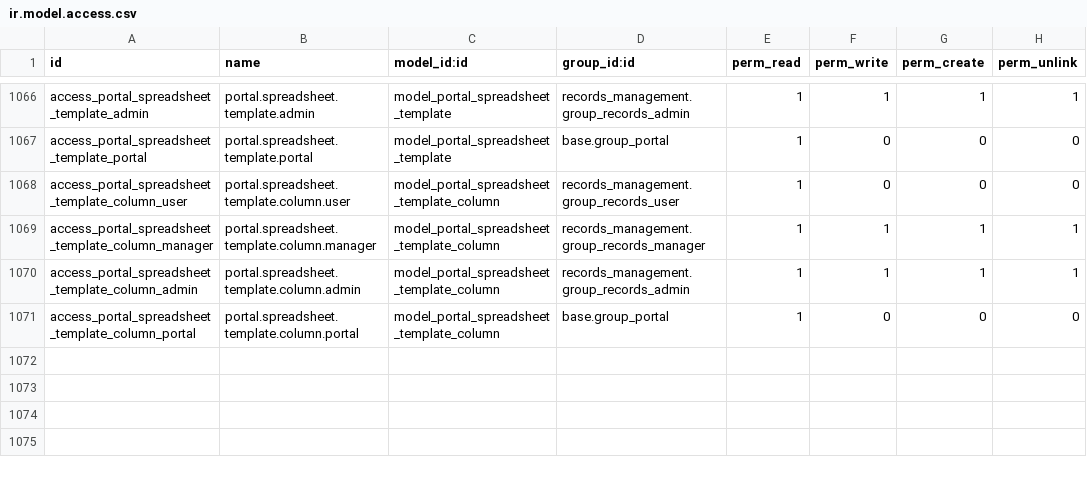
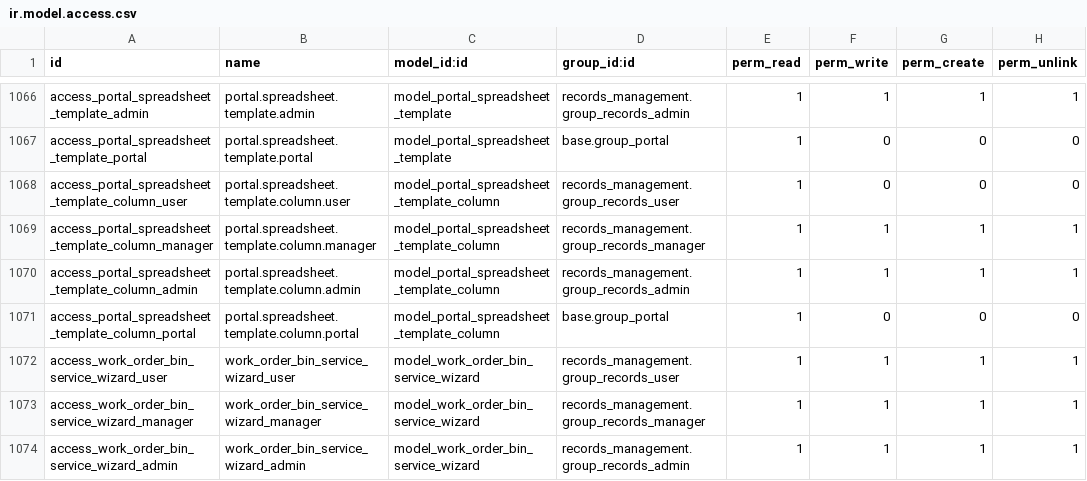
Before and after one commit to John75SunCity/ssh-git-github.com-odoo-odoo.git-18.0, a CSV file: records_management/security/ir.model.access.csv, drawn as a sheet; only a part is shown, gaps mark what is left out.

Commit message:
feat: Add bin service TIP/SWAP wizard for shredding work orders
- Added work.order.bin.service.wizard transient model for bin scanning
- TIP mode: Scan bin to tip and create service event (1 billable)
- SWAP mode: Scan old bin (out) and new bin (in), 2 events, 1 billable
- Added Tip Bin and Swap Bin buttons to shredding work order form
- Added security rules for new wizard model
- Updated portal request template with submitted/in_progress states

```diff
--- a/records_management/security/ir.model.access.csv
+++ b/records_management/security/ir.model.access.csv
@@ -1071 +1071,4 @@ access_portal_spreadsheet_template_column_admin,portal.spreadsheet.template.colu
 access_portal_spreadsheet_template_column_portal,portal.spreadsheet.template.column.portal,model_portal_spreadsheet_template_column,base.group_portal,1,0,0,0
+access_work_order_bin_service_wizard_user,work_order_bin_service_wizard_user,model_work_order_bin_service_wizard,records_management.group_records_user,1,1,1,1
+access_work_order_bin_service_wizard_manager,work_order_bin_service_wizard_manager,model_work_order_bin_service_wizard,records_management.group_records_manager,1,1,1,1
+access_work_order_bin_service_wizard_admin,work_order_bin_service_wizard_admin,model_work_order_bin_service_wizard,records_management.group_records_admin,1,1,1,1
```
Also changed, not shown: 7 other files.
